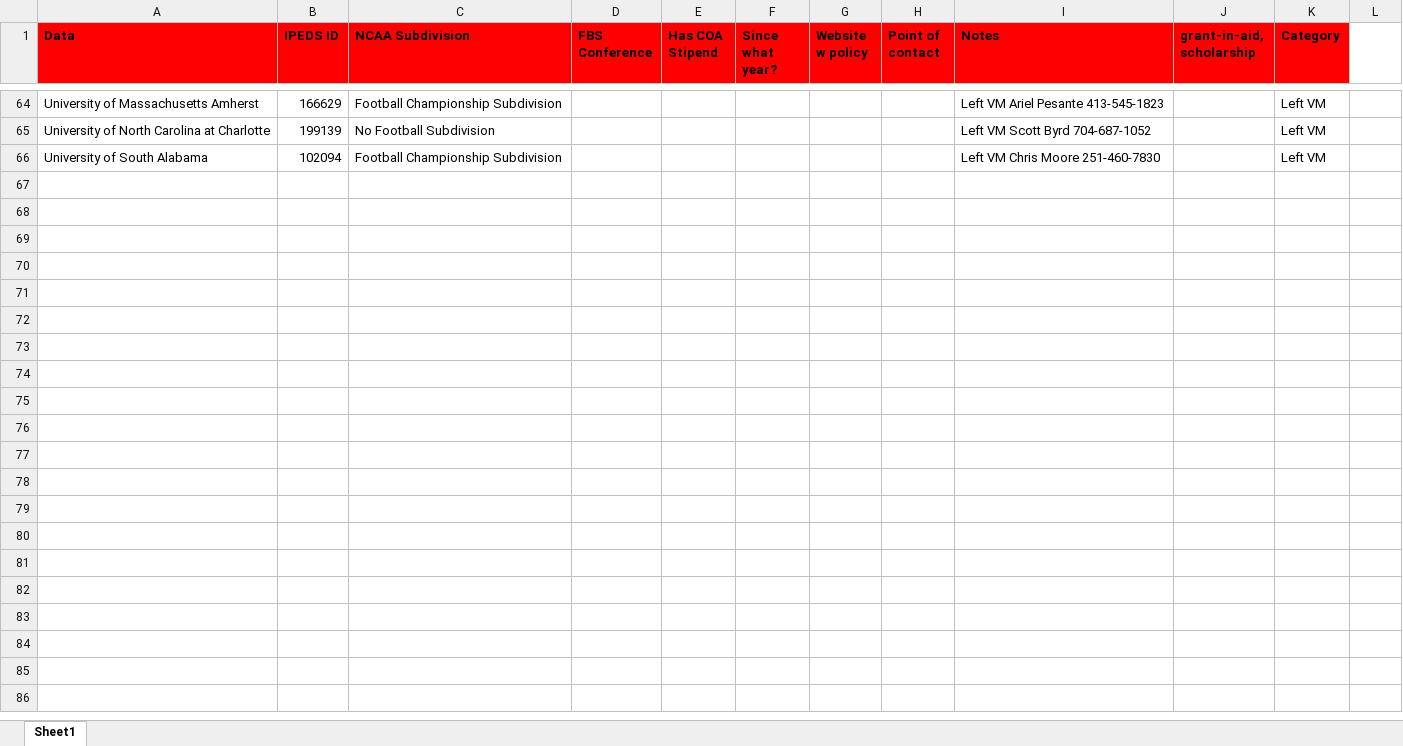
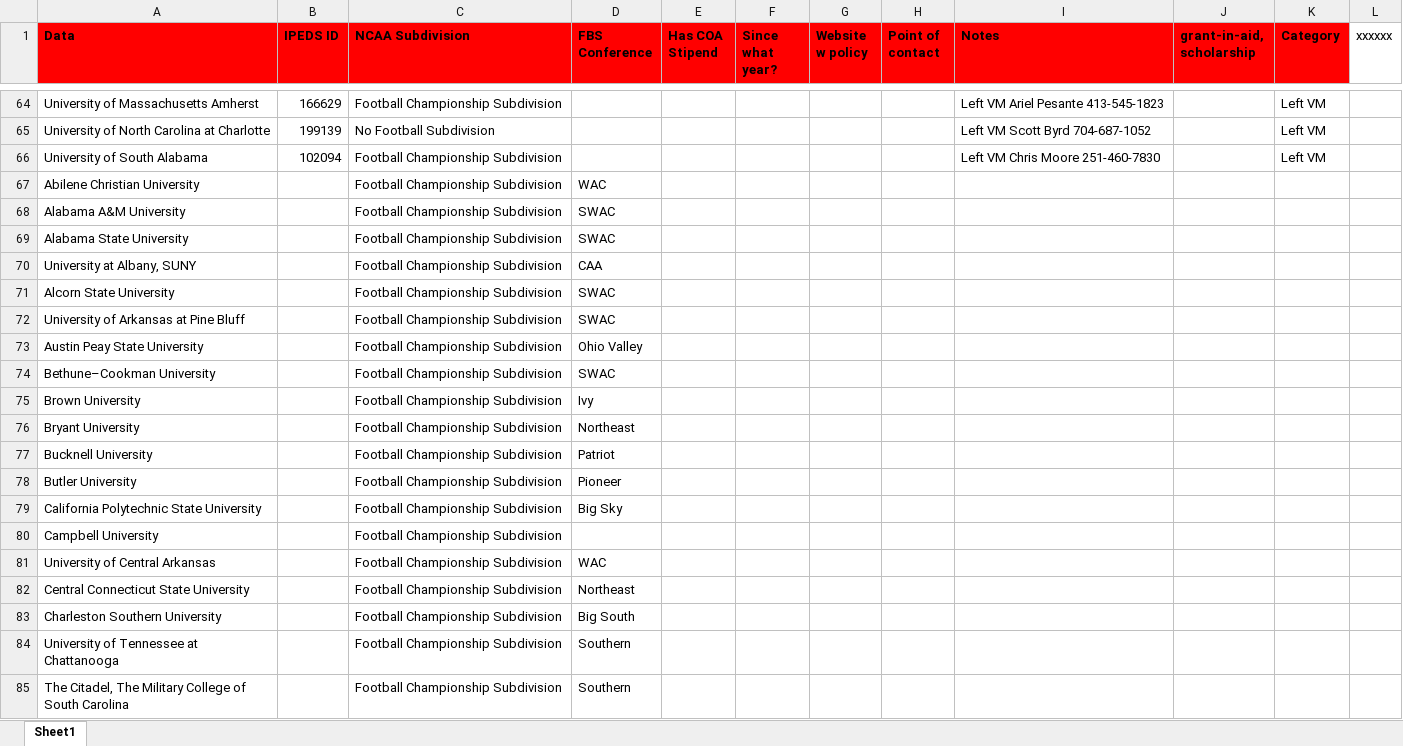
Before and after one commit to gregchickphd/Dissertation, an Excel workbook: Data/COA_Research.xlsx, sheet Sheet1, drawn as a sheet; only a part is shown, gaps mark what is left out; values as stored, in another font and other column widths than the file's, no borders; the diff covers the shown part only; the diff names each change by its address in the sheet, - before the commit and + after, or states it on an @@ line.

```diff
--- a/Data/COA_Research.xlsx (sheet Sheet1)
+++ b/Data/COA_Research.xlsx (sheet Sheet1)
-L1: (empty)
+L1: xxxxxx
+row 67: Abilene Christian University |  | Football Championship Subdivision | WAC
+row 68: Alabama A&M University |  | Football Championship Subdivision | SWAC
+row 69: Alabama State University |  | Football Championship Subdivision | SWAC
+row 70: University at Albany, SUNY |  | Football Championship Subdivision | CAA
+row 71: Alcorn State University |  | Football Championship Subdivision | SWAC
+row 72: University of Arkansas at Pine Bluff |  | Football Championship Subdivision | SWAC
+row 73: Austin Peay State University |  | Football Championship Subdivision | Ohio Valley
+row 74: Bethune–Cookman University |  | Football Championship Subdivision | SWAC
+row 75: Brown University |  | Football Championship Subdivision | Ivy
+row 76: Bryant University |  | Football Championship Subdivision | Northeast
+row 77: Bucknell University |  | Football Championship Subdivision | Patriot
+row 78: Butler University |  | Football Championship Subdivision | Pioneer
+row 79: California Polytechnic State University |  | Football Championship Subdivision | Big Sky
+row 80: Campbell University |  | Football Championship Subdivision
+row 81: University of Central Arkansas |  | Football Championship Subdivision | WAC
+row 82: Central Connecticut State University |  | Football Championship Subdivision | Northeast
+row 83: Charleston Southern University |  | Football Championship Subdivision | Big South
+row 84: University of Tennessee at Chattanooga |  | Football Championship Subdivision | Southern
+row 85: The Citadel, The Military College of South Carolina |  | Football Championship Subdivision | Southern
```
Also changed, not shown: 104 added rows elsewhere in this sheet.
